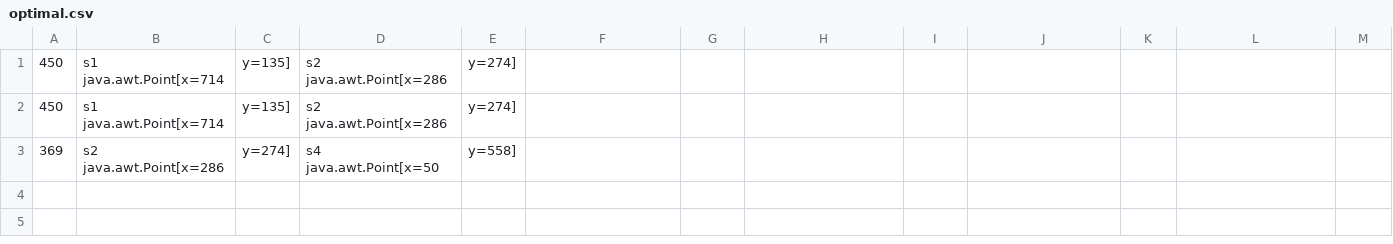
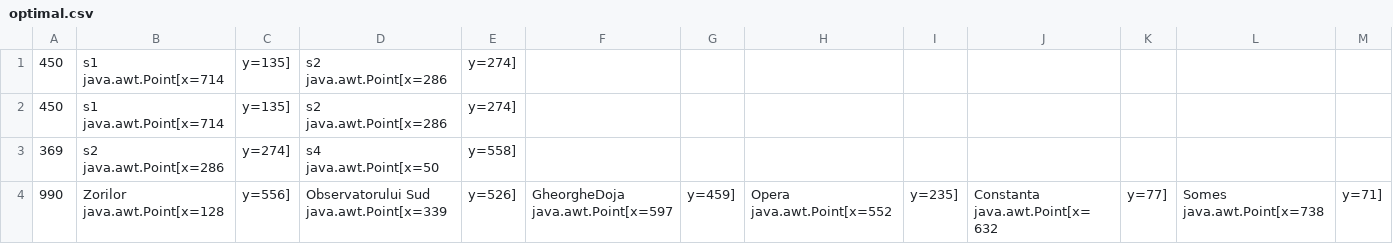
Before and after one commit to PodaruBogdan/OptimalRoute_Client, a CSV file: optimal.csv, drawn as a sheet; the diff names each change by its address in the sheet, - before the commit and + after, or states it on an @@ line.

```diff
--- a/optimal.csv
+++ b/optimal.csv
+row 4: 990 | Zorilor java.awt.Point[x=128 | y=556] | Observatorului Sud java.awt.Point[x=339 | y=526] | GheorgheDoja java.awt.Point[x=597 | y=459] | Opera java.awt.Point[x=552 | y=235] | Constanta java.awt.Point[x=632 | y=77] | Somes java.awt.Point[x=738 | y=71]
```
Also changed, not shown: 4 other files.
